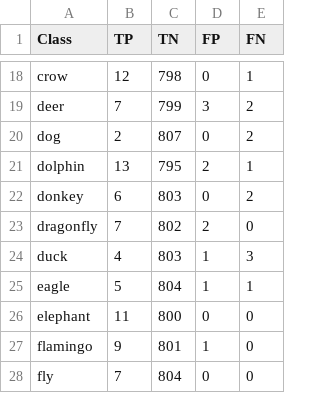
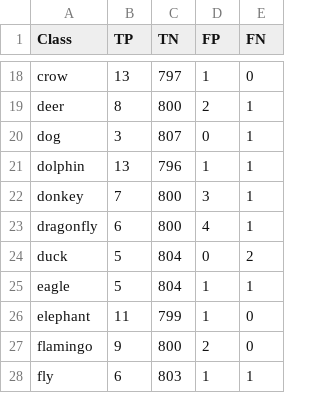
Before and after one commit to Pavan-Ponnaganti/wildlife-classifier, a CSV file: confusion_matrix_metrics.csv, drawn as a sheet; only a part is shown, gaps mark what is left out; the diff covers the shown part only; the diff names each change by its address in the sheet, - before the commit and + after, or states it on an @@ line.

```diff
--- a/confusion_matrix_metrics.csv
+++ b/confusion_matrix_metrics.csv
-B18 (TP): 12
+B18 (TP): 13
-C18 (TN): 798
+C18 (TN): 797
-D18 (FP): 0
+D18 (FP): 1
-E18 (FN): 1
+E18 (FN): 0
-B19 (TP): 7
+B19 (TP): 8
-C19 (TN): 799
+C19 (TN): 800
-D19 (FP): 3
+D19 (FP): 2
-E19:E20 (FN): 2
+E19:E20 (FN): 1
-B20 (TP): 2
+B20 (TP): 3
-C21 (TN): 795
+C21 (TN): 796
-D21 (FP): 2
+D21 (FP): 1
-B22 (TP): 6
+B22 (TP): 7
-C22 (TN): 803
+C22 (TN): 800
-D22 (FP): 0
+D22 (FP): 3
-E22 (FN): 2
+E22 (FN): 1
-B23 (TP): 7
+B23 (TP): 6
-C23 (TN): 802
+C23 (TN): 800
-D23 (FP): 2
+D23 (FP): 4
-E23 (FN): 0
+E23 (FN): 1
-B24 (TP): 4
+B24 (TP): 5
-C24 (TN): 803
+C24 (TN): 804
-D24 (FP): 1
+D24 (FP): 0
-E24 (FN): 3
+E24 (FN): 2
-C26 (TN): 800
+C26 (TN): 799
-D26 (FP): 0
+D26 (FP): 1
-C27 (TN): 801
+C27 (TN): 800
-D27 (FP): 1
+D27 (FP): 2
-B28 (TP): 7
+B28 (TP): 6
-C28 (TN): 804
+C28 (TN): 803
-D28 (FP): 0
+D28 (FP): 1
-E28 (FN): 0
+E28 (FN): 1
```
Also changed, not shown: 156 edited cells elsewhere in this file, 9 other files.
